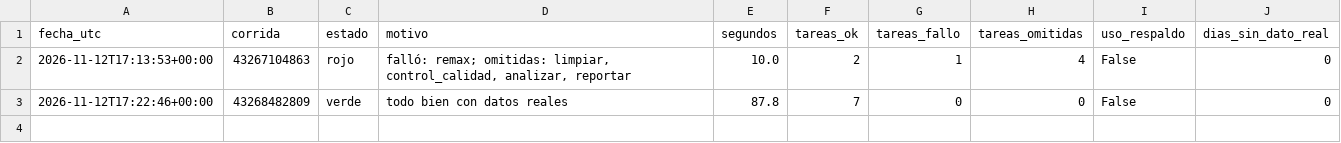
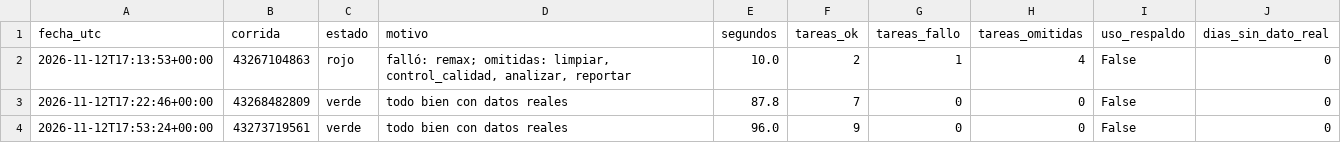
Before and after one commit to uide-programacion-inteligencia-mercados/proyecto-faro-lab, a CSV file: logs/salud.csv, drawn as a sheet.

Commit message:
Corrida 4 del 2026-11-12 (success)

```diff
--- a/logs/salud.csv
+++ b/logs/salud.csv
@@ -3 +3,2 @@ fecha_utc,corrida,estado,motivo,segundos,tareas_ok,tareas_fallo,tareas_omitidas,
 2026-11-12T17:22:46+00:00,43268482809,verde,todo bien con datos reales,87.8,7,0,0,False,0
+2026-11-12T17:53:24+00:00,43273719561,verde,todo bien con datos reales,96.0,9,0,0,False,0
```
Also changed, not shown: 5 other files.
